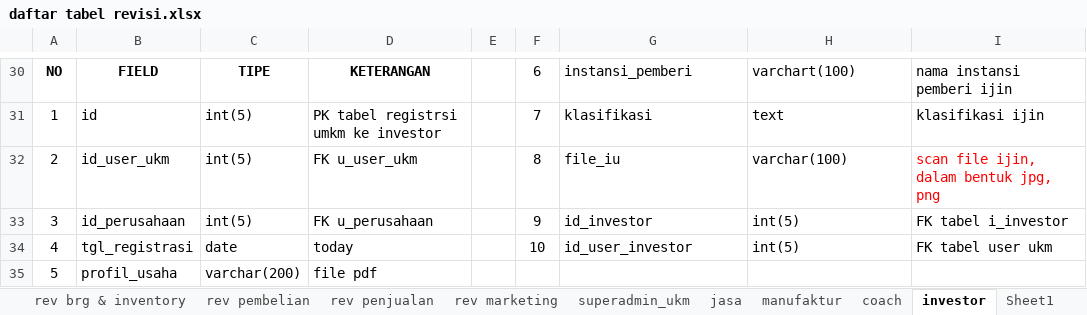
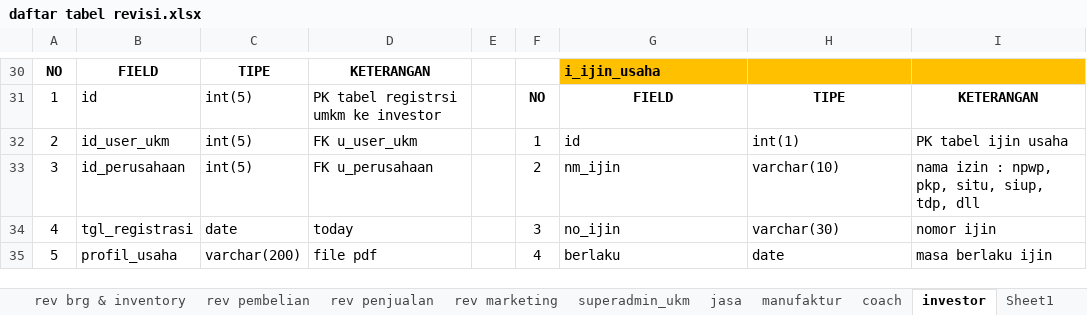
Before and after one commit to mastermanagements/New31SIM11, an Excel workbook: Documen Aturusaha/Revisi/daftar tabel revisi.xlsx, sheet investor, drawn as a sheet; only a part is shown, gaps mark what is left out; values as stored, in another font and other column widths than the file's, no borders; the diff covers the shown part only; the diff names each change by its address in the sheet, - before the commit and + after, or states it on an @@ line.

Commit message:
final update revisi investor

```diff
--- a/Documen Aturusaha/Revisi/daftar tabel revisi.xlsx (sheet investor)
+++ b/Documen Aturusaha/Revisi/daftar tabel revisi.xlsx (sheet investor)
-F30: 6
+F30: (empty)
-G30: instansi_pemberi
+G30: i_ijin_usaha
-G30 bold: off
+G30 bold: on
-G30:I30 fill: none
+G30:I30 fill: #FFC000
-H30: varchart(100)
+H30: (empty)
-I30: nama instansi pemberi ijin
+I30: (empty)
-F31: 7
+F31: NO
-F31:I31 bold: off
+F31:I31 bold: on
-G31: klasifikasi
+G31: FIELD
-G31:I31 alignment: left
+G31:I31 alignment: center
-H31: text
+H31: TIPE
-I31: klasifikasi ijin
+I31: KETERANGAN
-F32: 8
+F32: 1
-G32: file_iu
+G32: id
-H32: varchar(100)
+H32: int(1)
-I32: scan file ijin, dalam bentuk jpg, png
+I32: PK tabel ijin usaha
-I32 text colour: #FF0000
+I32 text colour: black
-F33: 9
+F33: 2
-G33: id_investor
+G33: nm_ijin
-H33: int(5)
+H33: varchar(10)
-I33: FK tabel i_investor
+I33: nama izin : npwp, pkp, situ, siup, tdp, dll
-F34: 10
+F34: 3
-G34: id_user_investor
+G34: no_ijin
-H34: int(5)
+H34: varchar(30)
-I34: FK tabel user ukm
+I34: nomor ijin
-F35: (empty)
+F35: 4
-G35: (empty)
+G35: berlaku
-H35: (empty)
+H35: date
-I35: (empty)
+I35: masa berlaku ijin
```
Also changed, not shown: 19 added rows, 2 removed rows and 43 edited cells elsewhere in this sheet, 1 other file.
